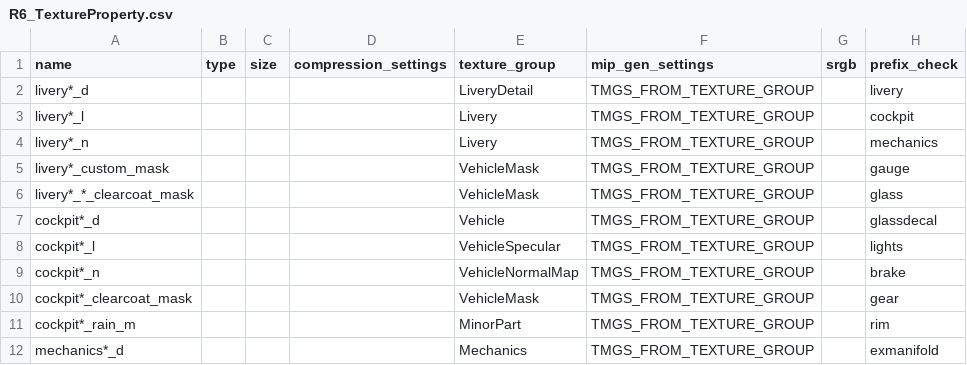
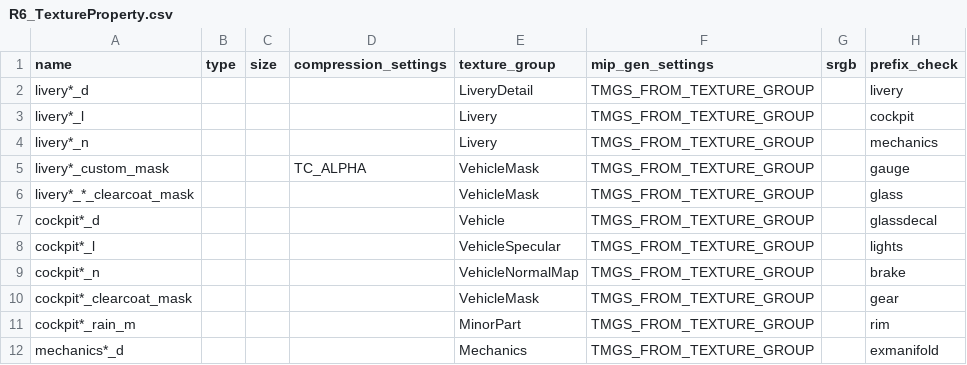
Before and after one commit to sonny1508/gs-tool-dcc, a CSV file: Softwares/Unreal/Scripts/R6_TextureProperty.csv, drawn as a sheet; only a part is shown.

Commit message:
Update Unreal tools to overide value based on CSV file

```diff
--- a/Softwares/Unreal/Scripts/R6_TextureProperty.csv
+++ b/Softwares/Unreal/Scripts/R6_TextureProperty.csv
@@ -4,3 +4,3 @@ livery*_l,,,,Livery,TMGS_FROM_TEXTURE_GROUP,,cockpit
 livery*_n,,,,Livery,TMGS_FROM_TEXTURE_GROUP,,mechanics
-livery*_custom_mask,,,,VehicleMask,TMGS_FROM_TEXTURE_GROUP,,gauge
+livery*_custom_mask,,,TC_ALPHA,VehicleMask,TMGS_FROM_TEXTURE_GROUP,,gauge
 livery*_*_clearcoat_mask,,,,VehicleMask,TMGS_FROM_TEXTURE_GROUP,,glass
```
Also changed, not shown: 4 other files.
